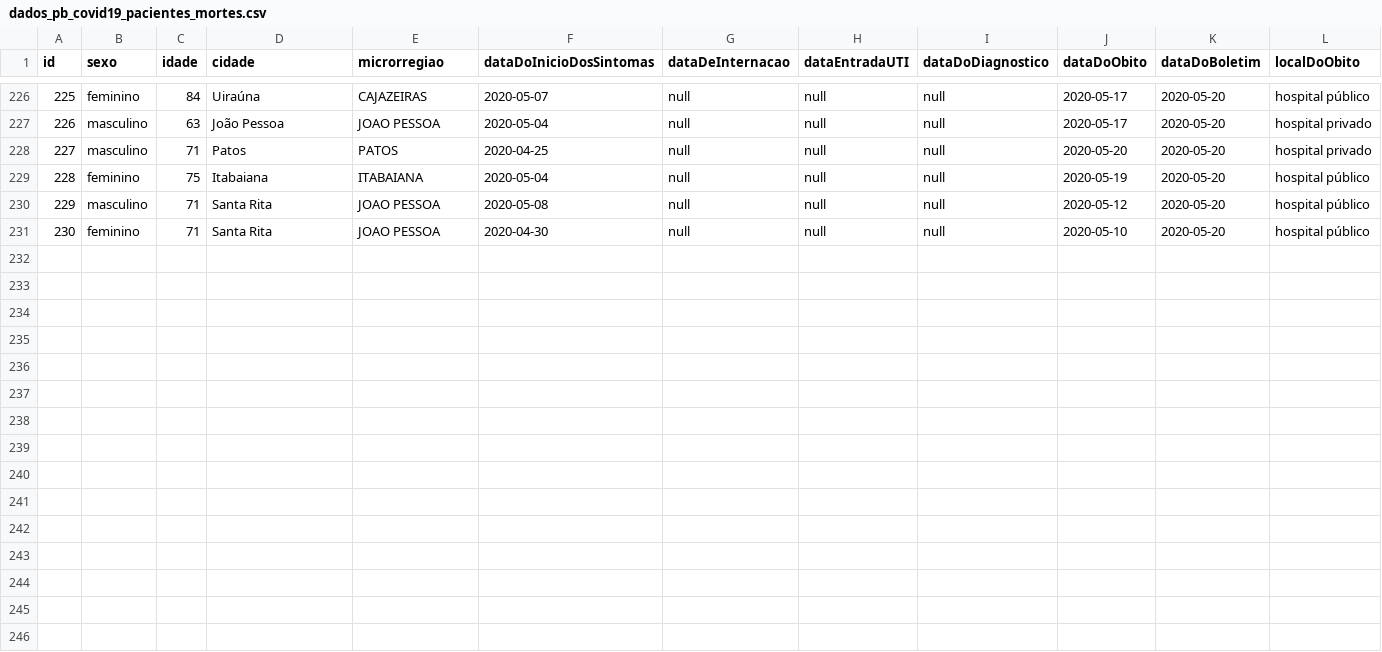
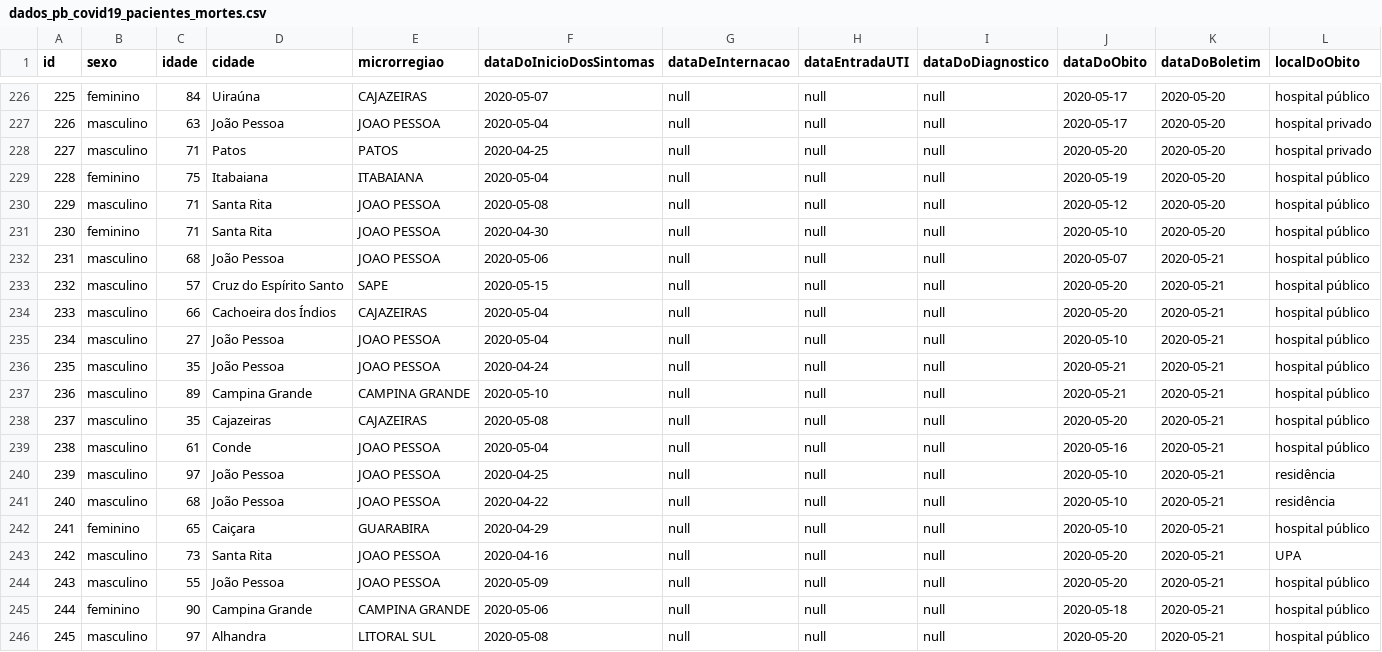
Before and after one commit to covid19pb/covid19pb.github.io, a CSV file: data/dados_pb_covid19_pacientes_mortes.csv, drawn as a sheet; only a part is shown, gaps mark what is left out.

Commit message:
Atualização dos dados - 21/05/2020
Boletim da secretaria de saúde da PB
Data: 21/05/2020
Horário: 21h

```diff
--- a/data/dados_pb_covid19_pacientes_mortes.csv
+++ b/data/dados_pb_covid19_pacientes_mortes.csv
@@ -231 +231,16 @@ id,sexo,idade,cidade,microrregiao,dataDoInicioDosSintomas,dataDeInternacao,dataE
 230,feminino,71,Santa Rita,JOAO PESSOA,2020-04-30,null,null,null,2020-05-10,2020-05-20,hospital público
+231,masculino,68,João Pessoa,JOAO PESSOA,2020-05-06,null,null,null,2020-05-07,2020-05-21,hospital público
+232,masculino,57,Cruz do Espírito Santo,SAPE,2020-05-15,null,null,null,2020-05-20,2020-05-21,hospital público
+233,masculino,66,Cachoeira dos Índios,CAJAZEIRAS,2020-05-04,null,null,null,2020-05-20,2020-05-21,hospital público
+234,masculino,27,João Pessoa,JOAO PESSOA,2020-05-04,null,null,null,2020-05-10,2020-05-21,hospital público
+235,masculino,35,João Pessoa,JOAO PESSOA,2020-04-24,null,null,null,2020-05-21,2020-05-21,hospital público
+236,masculino,89,Campina Grande,CAMPINA GRANDE,2020-05-10,null,null,null,2020-05-21,2020-05-21,hospital público
+237,masculino,35,Cajazeiras,CAJAZEIRAS,2020-05-08,null,null,null,2020-05-20,2020-05-21,hospital público
+238,masculino,61,Conde,JOAO PESSOA,2020-05-04,null,null,null,2020-05-16,2020-05-21,hospital público
+239,masculino,97,João Pessoa,JOAO PESSOA,2020-04-25,null,null,null,2020-05-10,2020-05-21,residência
+240,masculino,68,João Pessoa,JOAO PESSOA,2020-04-22,null,null,null,2020-05-10,2020-05-21,residência
+241,feminino,65,Caiçara,GUARABIRA,2020-04-29,null,null,null,2020-05-10,2020-05-21,hospital público
+242,masculino,73,Santa Rita,JOAO PESSOA,2020-04-16,null,null,null,2020-05-20,2020-05-21,UPA
+243,masculino,55,João Pessoa,JOAO PESSOA,2020-05-09,null,null,null,2020-05-20,2020-05-21,hospital público
+244,feminino,90,Campina Grande,CAMPINA GRANDE,2020-05-06,null,null,null,2020-05-18,2020-05-21,hospital público
+245,masculino,97,Alhandra,LITORAL SUL,2020-05-08,null,null,null,2020-05-20,2020-05-21,hospital público
```
Also changed, not shown: data/dados_pb_covid19_boletim_FaixaEtaria.csv, data/dados_pb_covid19_casosPorCidade.csv, 5 other files.
